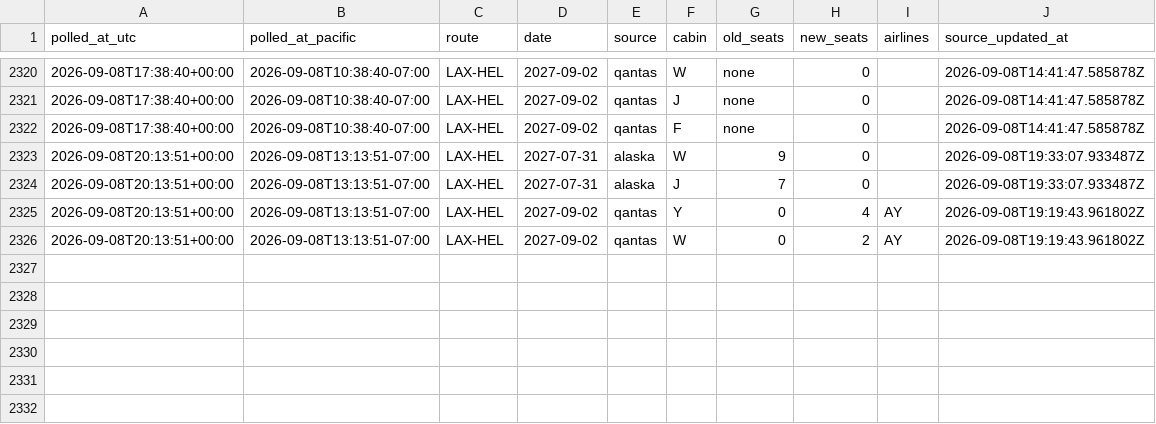
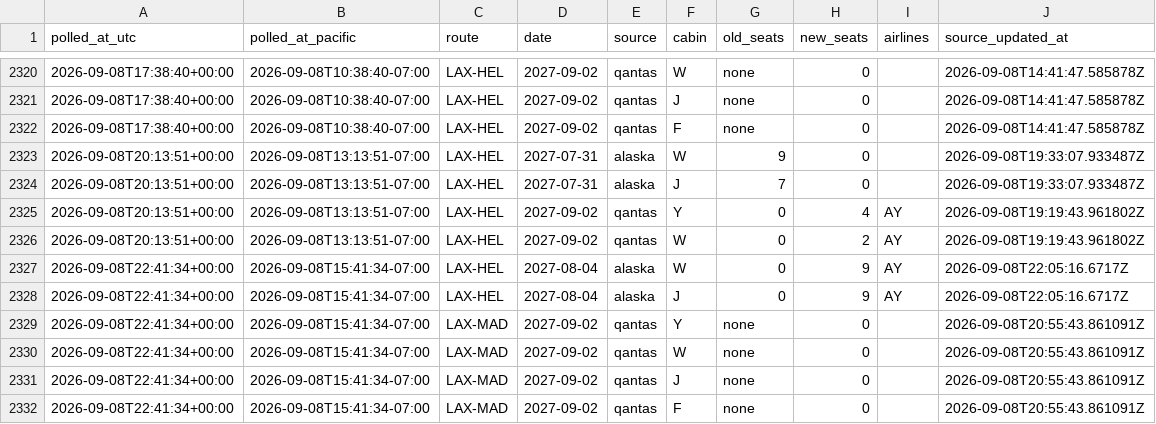
Before and after one commit to kanderson06/flight-award-tracker, a CSV file: transitions.csv, drawn as a sheet; only a part is shown, gaps mark what is left out; the diff names each change by its address in the sheet, - before the commit and + after, or states it on an @@ line.

```diff
--- a/transitions.csv
+++ b/transitions.csv
+row 2327: 2026-09-08T22:41:34+00:00 | 2026-09-08T15:41:34-07:00 | LAX-HEL | 2027-08-04 | alaska | W | 0 | 9 | AY | 2026-09-08T22:05:16.6717Z
+row 2328: 2026-09-08T22:41:34+00:00 | 2026-09-08T15:41:34-07:00 | LAX-HEL | 2027-08-04 | alaska | J | 0 | 9 | AY | 2026-09-08T22:05:16.6717Z
+row 2329: 2026-09-08T22:41:34+00:00 | 2026-09-08T15:41:34-07:00 | LAX-MAD | 2027-09-02 | qantas | Y | none | 0 |  | 2026-09-08T20:55:43.861091Z
+row 2330: 2026-09-08T22:41:34+00:00 | 2026-09-08T15:41:34-07:00 | LAX-MAD | 2027-09-02 | qantas | W | none | 0 |  | 2026-09-08T20:55:43.861091Z
+row 2331: 2026-09-08T22:41:34+00:00 | 2026-09-08T15:41:34-07:00 | LAX-MAD | 2027-09-02 | qantas | J | none | 0 |  | 2026-09-08T20:55:43.861091Z
+row 2332: 2026-09-08T22:41:34+00:00 | 2026-09-08T15:41:34-07:00 | LAX-MAD | 2027-09-02 | qantas | F | none | 0 |  | 2026-09-08T20:55:43.861091Z
```
Also changed, not shown: 2 other files.
